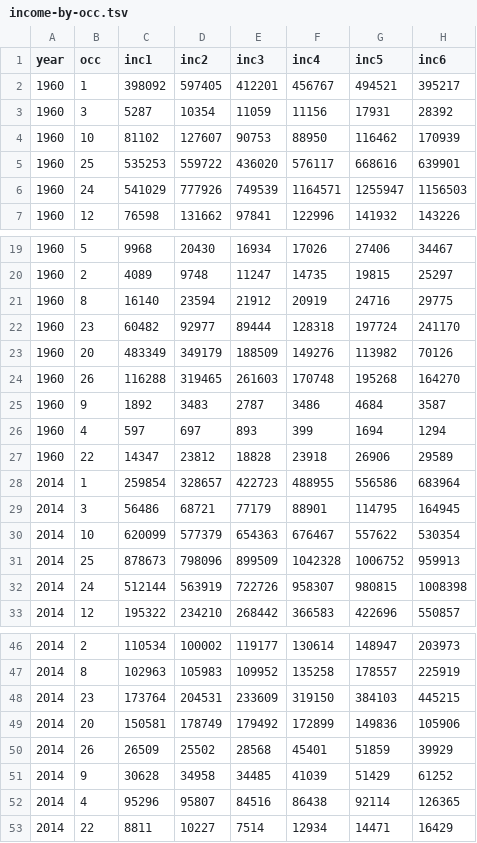
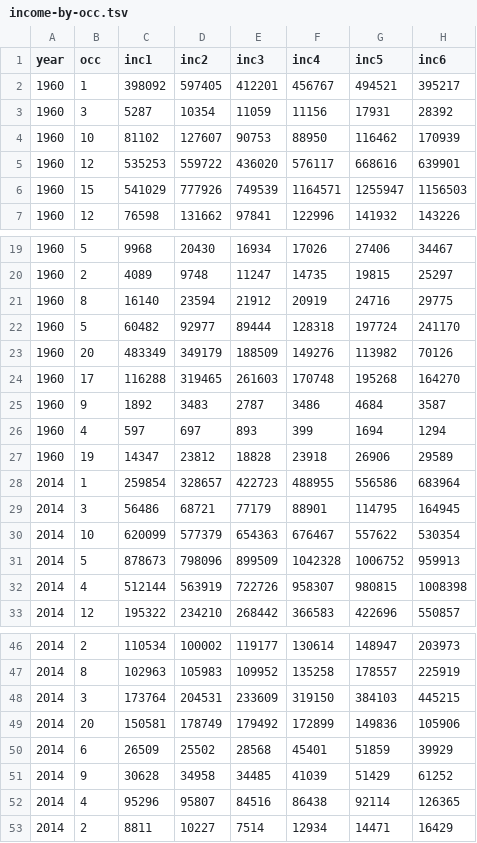
Before and after one commit to boyuan5022/boyuan5022.github.io, a TSV file: Income Distributions by Main Occupation_files/income-by-occ.tsv, drawn as a sheet; only a part is shown, gaps mark what is left out; the diff covers the shown part only; the diff names each change by its address in the sheet, - before the commit and + after, or states it on an @@ line.

Commit message:
Add files via upload

```diff
--- a/Income Distributions by Main Occupation_files/income-by-occ.tsv
+++ b/Income Distributions by Main Occupation_files/income-by-occ.tsv
-B5 (occ): 25
+B5 (occ): 12
-B6 (occ): 24
+B6 (occ): 15
-B22 (occ): 23
+B22 (occ): 5
-B24 (occ): 26
+B24 (occ): 17
-B27 (occ): 22
+B27 (occ): 19
-B31 (occ): 25
+B31 (occ): 5
-B32 (occ): 24
+B32 (occ): 4
-B48 (occ): 23
+B48 (occ): 3
-B50 (occ): 26
+B50 (occ): 6
-B53 (occ): 22
+B53 (occ): 2
```
Also changed, not shown: 2 edited cells elsewhere in this file.
